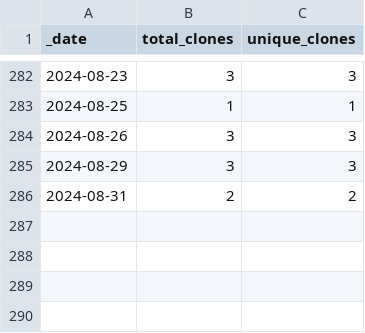
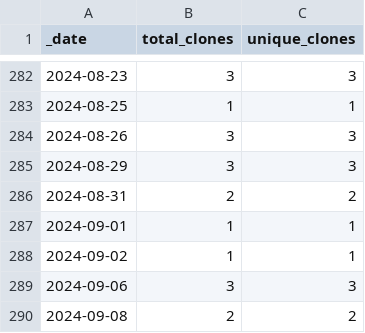
Before and after one commit to roberts-farm-of-ideas/1, a CSV file: traffic/clones.csv, drawn as a sheet; only a part is shown, gaps mark what is left out; the diff names each change by its address in the sheet, - before the commit and + after, or states it on an @@ line.

Commit message:
GitHub traffic

```diff
--- a/traffic/clones.csv
+++ b/traffic/clones.csv
+row 287: 2024-09-01 | 1 | 1
+row 288: 2024-09-02 | 1 | 1
+row 289: 2024-09-06 | 3 | 3
+row 290: 2024-09-08 | 2 | 2
```
Also changed, not shown: 1 other file.
